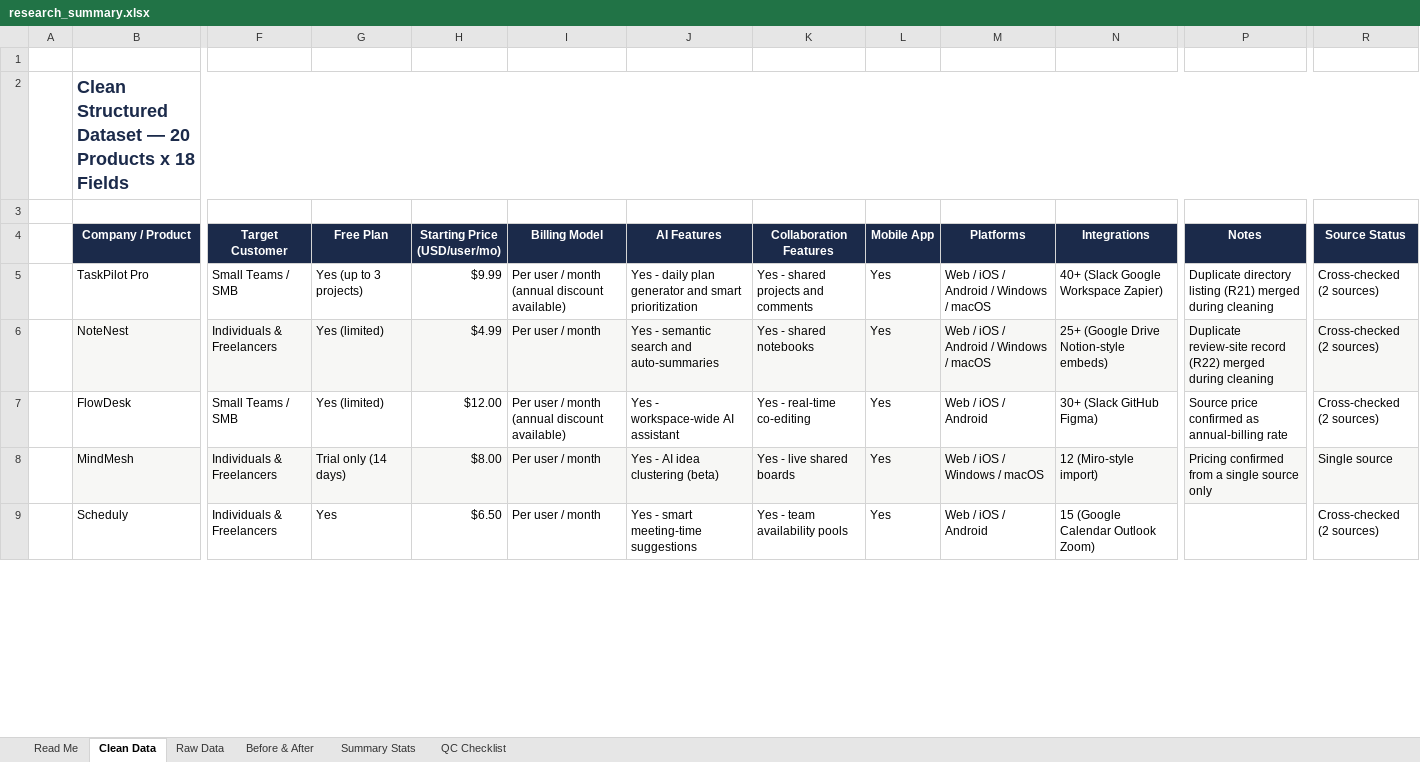
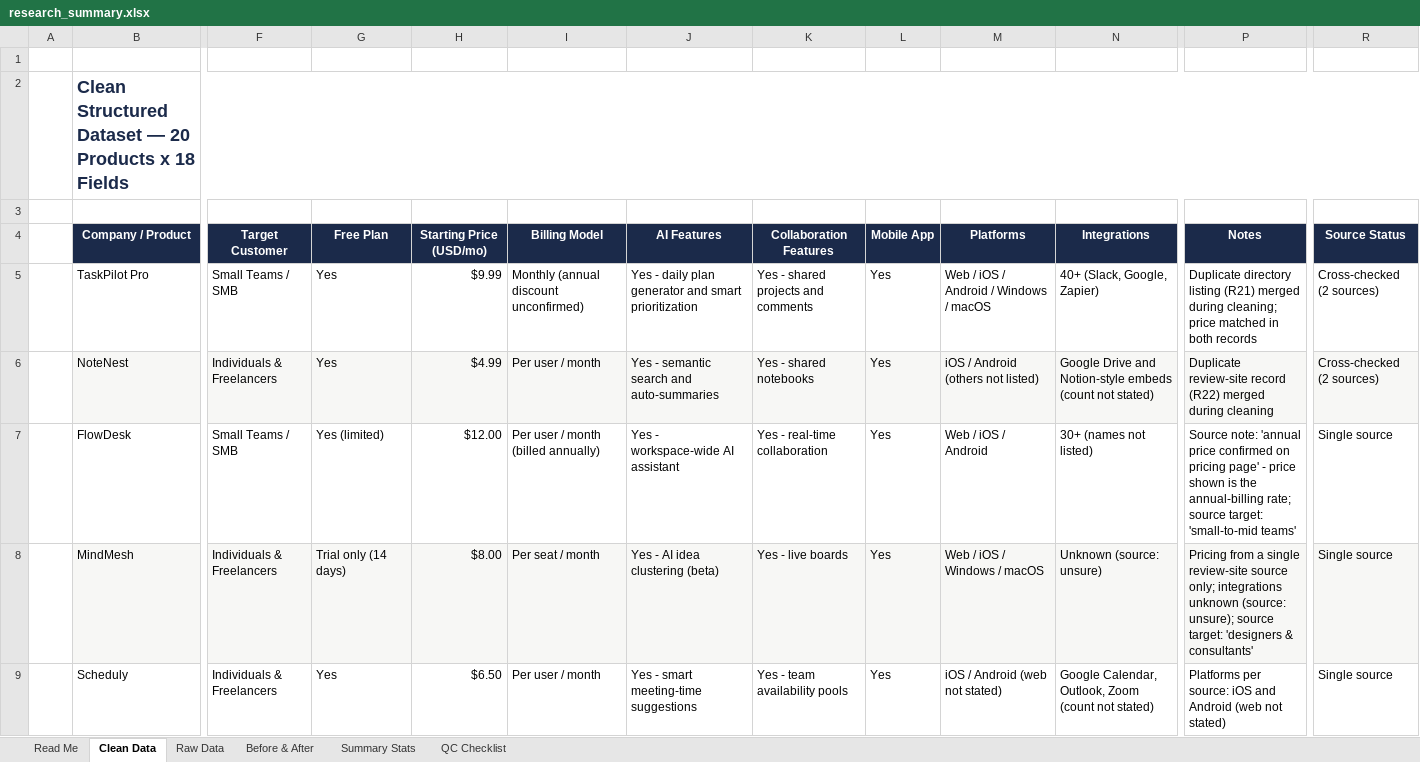
Before and after one commit to heyjdy/ai-research-data-portfolio, an Excel workbook: data/research_summary.xlsx, sheet Clean Data, drawn as a sheet; only a part is shown, gaps mark what is left out; values as stored, in another font and other column widths than the file's, no borders; the diff covers the shown part only; the diff names each change by its address in the sheet, - before the commit and + after, or states it on an @@ line.

Commit message:
Audit research traceability and correct portfolio claims
- Field-by-field audit of raw (R01-R22) vs cleaned records
- Source status now counts raw records: 2 cross-checked (TaskPilot, NoteNest),
  17 single source, 1 single record with conflicting details (WorkWhale)
- Removed unsupported values: NoteNest/Scheduly/GoalGrid platform guesses,
  invented integration counts (MindMesh, Scheduly, MeetMate, WriteWise,
  ChronoBase, Kanbanly, SummarEase, ClientDesk, SprintBoard, FocusForge),
  free-tier details and annual-discount claims not present in sources
- GoalGrid mobile availability marked Unclear (source: 'yes?')
- Confidence recalibrated: Kanbanly High->Medium (directory source),
  SummarEase Medium->High (official source, clear values) - still 14/4/2
- Findings, executive summary, QC log, and tools section updated
  (Python + openpyxl; workbook uses calculated values, not live formulas;
  simulated web-research workflow wording)
- Dashboard re-verified: median $9.50/mo, free plan 65%, AI 85% unchanged;
  added integration-count cleaning example (now 7) and source-status block
  in the workbook

```diff
--- a/data/research_summary.xlsx (sheet Clean Data)
+++ b/data/research_summary.xlsx (sheet Clean Data)
-H4: Starting Price (USD/user/mo)
+H4: Starting Price (USD/mo)
-G5 (Free Plan): Yes (up to 3 projects)
+G5 (Free Plan): Yes
-I5 (Billing Model): Per user / month (annual discount available)
+I5 (Billing Model): Monthly (annual discount unconfirmed)
-N5 (Integrations): 40+ (Slack Google Workspace Zapier)
+N5 (Integrations): 40+ (Slack, Google, Zapier)
-P5 (Notes): …merged during cleaning
+P5 (Notes): …merged during cleaning; price matched in both records
-G6 (Free Plan): Yes (limited)
+G6 (Free Plan): Yes
-M6 (Platforms): Web / iOS / Android / Windows / macOS
+M6 (Platforms): iOS / Android (others not listed)
-N6 (Integrations): 25+ (Google Drive Notion-style embeds)
+N6 (Integrations): Google Drive and Notion-style embeds (count not stated)
-I7 (Billing Model): Per user / month (annual discount available)
+I7 (Billing Model): Per user / month (billed annually)
-K7 (Collaboration Features): Yes - real-time co-editing
+K7 (Collaboration Features): Yes - real-time collaboration
-N7 (Integrations): 30+ (Slack GitHub Figma)
+N7 (Integrations): 30+ (names not listed)
-P7 (Notes): Source price confirmed as annual-billing rate
+P7 (Notes): Source note: 'annual price confirmed on pricing page' - price shown is the annual-billing rate; source target: 'small-to-mid teams'
-R7 (Source Status): Cross-checked (2 sources)
+R7 (Source Status): Single source
-I8 (Billing Model): Per user / month
+I8 (Billing Model): Per seat / month
-K8 (Collaboration Features): Yes - live shared boards
+K8 (Collaboration Features): Yes - live boards
-N8 (Integrations): 12 (Miro-style import)
+N8 (Integrations): Unknown (source: unsure)
-P8 (Notes): Pricing confirmed from a single source only
+P8 (Notes): Pricing from a single review-site source only; integrations unknown (source: unsure); source target: 'designers & consultants'
-M9 (Platforms): Web / iOS / Android
+M9 (Platforms): iOS / Android (web not stated)
-N9 (Integrations): 15 (Google Calendar Outlook Zoom)
+N9 (Integrations): Google Calendar, Outlook, Zoom (count not stated)
-P9 (Notes): (empty)
+P9 (Notes): Platforms per source: iOS and Android (web not stated)
-R9 (Source Status): Cross-checked (2 sources)
+R9 (Source Status): Single source
```
Also changed, not shown: 62 edited cells and cell formats elsewhere in this sheet, sheet Summary Stats, sheet Before & After, sheet QC Checklist, sheet Read Me, 6 other files.
